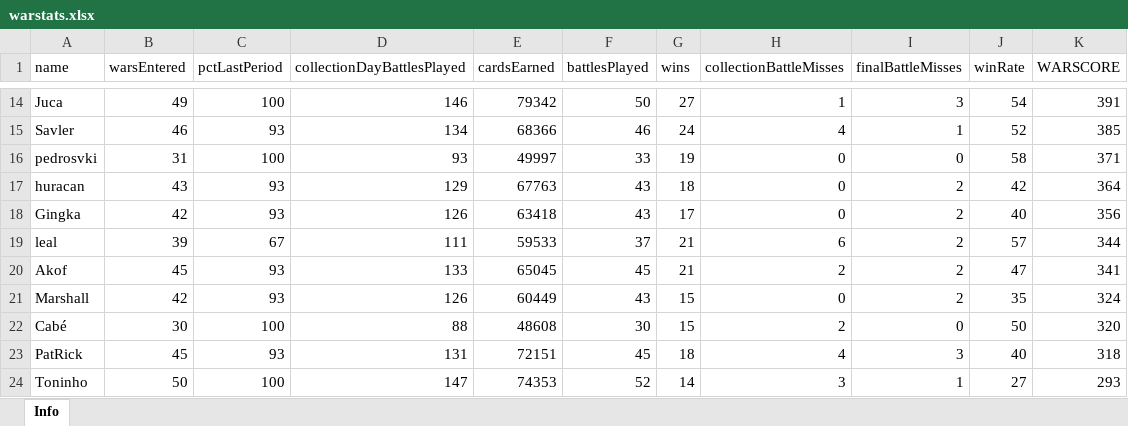
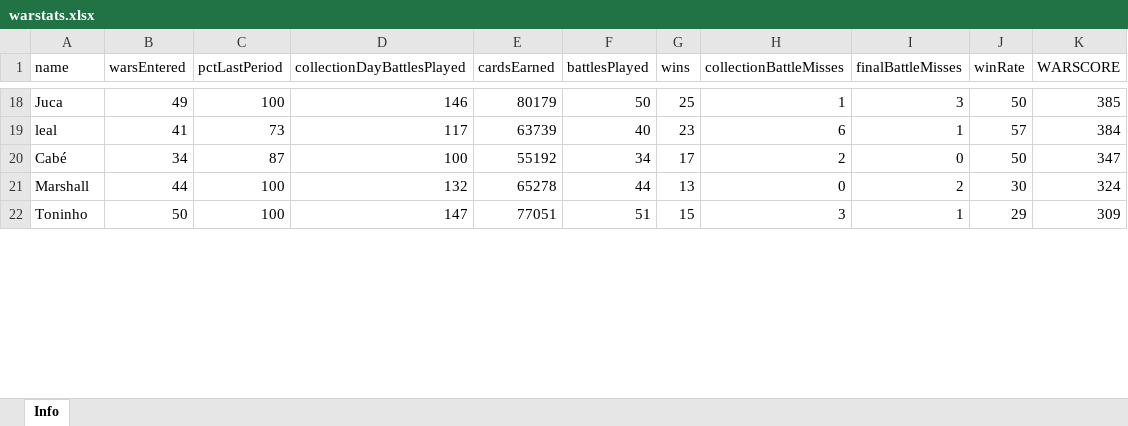
Before and after one commit to bascenso/alkateia, an Excel workbook: docs/data/warstats.xlsx, sheet Info, drawn as a sheet; only a part is shown, gaps mark what is left out; values as stored, in another font and other column widths than the file's, no borders; removed rows and columns are numbered as before the commit, all else as after; the diff covers the shown part only; the diff names each change by its address in the sheet, - before the commit and + after, or states it on an @@ line.

```diff
--- a/docs/data/warstats.xlsx (sheet Info)
+++ b/docs/data/warstats.xlsx (sheet Info)
-E18 (cardsEarned): 79342
+E18 (cardsEarned): 80179
-G18 (wins): 27
+G18 (wins): 25
-J18 (winRate): 54
+J18 (winRate): 50
-K18 (WARSCORE): 391
+K18 (WARSCORE): 385
-row 15: Savler | 46 | 93 | 134 | 68366 | 46 | 24 | 4 | 1 | 52 | 385
-row 16: pedrosvki | 31 | 100 | 93 | 49997 | 33 | 19 | 0 | 0 | 58 | 371
-row 17: huracan | 43 | 93 | 129 | 67763 | 43 | 18 | 0 | 2 | 42 | 364
-row 18: Gingka | 42 | 93 | 126 | 63418 | 43 | 17 | 0 | 2 | 40 | 356
-B19 (warsEntered): 39
+B19 (warsEntered): 41
-C19 (pctLastPeriod): 67
+C19 (pctLastPeriod): 73
-D19 (collectionDayBattlesPlayed): 111
+D19 (collectionDayBattlesPlayed): 117
-E19 (cardsEarned): 59533
+E19 (cardsEarned): 63739
-F19 (battlesPlayed): 37
+F19 (battlesPlayed): 40
-G19 (wins): 21
+G19 (wins): 23
-I19 (finalBattleMisses): 2
+I19 (finalBattleMisses): 1
-K19 (WARSCORE): 344
+K19 (WARSCORE): 384
-row 20: Akof | 45 | 93 | 133 | 65045 | 45 | 21 | 2 | 2 | 47 | 341
-row 21: Marshall | 42 | 93 | 126 | 60449 | 43 | 15 | 0 | 2 | 35 | 324
-B20 (warsEntered): 30
+B20 (warsEntered): 34
-C20 (pctLastPeriod): 100
+C20 (pctLastPeriod): 87
-D20 (collectionDayBattlesPlayed): 88
+D20 (collectionDayBattlesPlayed): 100
-E20 (cardsEarned): 48608
+E20 (cardsEarned): 55192
-F20 (battlesPlayed): 30
+F20 (battlesPlayed): 34
-G20 (wins): 15
+G20 (wins): 17
-K20 (WARSCORE): 320
+K20 (WARSCORE): 347
-row 23: PatRick | 45 | 93 | 131 | 72151 | 45 | 18 | 4 | 3 | 40 | 318
+row 21: Marshall | 44 | 100 | 132 | 65278 | 44 | 13 | 0 | 2 | 30 | 324
-E22 (cardsEarned): 74353
+E22 (cardsEarned): 77051
-F22 (battlesPlayed): 52
+F22 (battlesPlayed): 51
-G22 (wins): 14
+G22 (wins): 15
-J22 (winRate): 27
+J22 (winRate): 29
-K22 (WARSCORE): 293
+K22 (WARSCORE): 309
```
Also changed, not shown: 21 added rows, 10 removed rows and 155 edited cells elsewhere in this sheet, docs/data/memberstats.xlsx, docs/data/warmap.xlsx, 12 other files.
